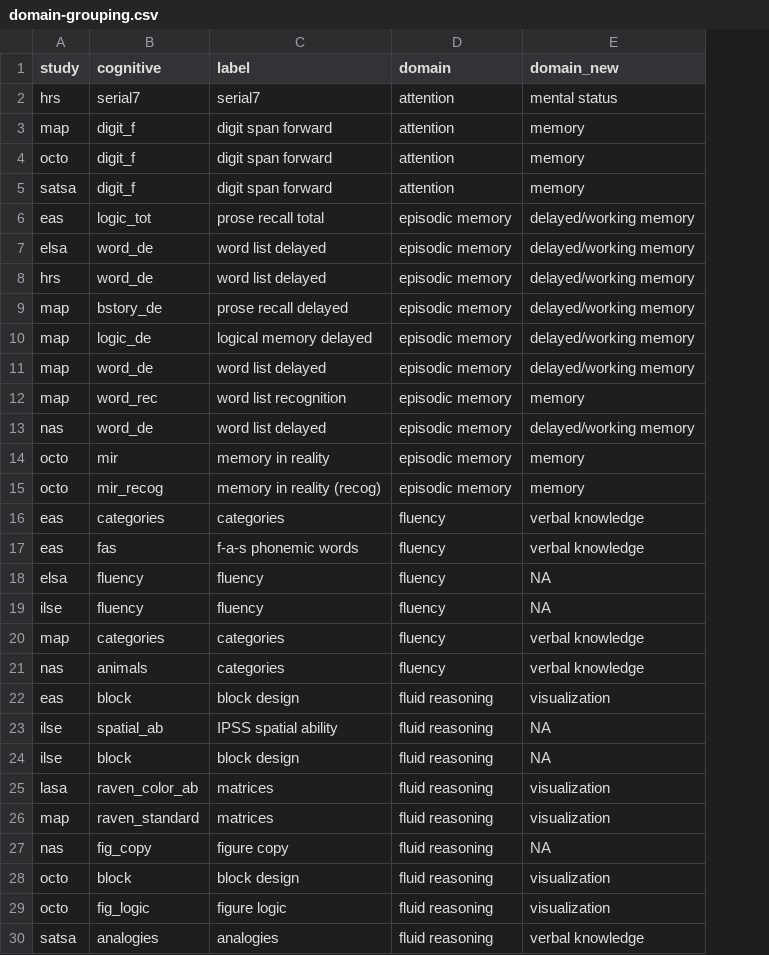
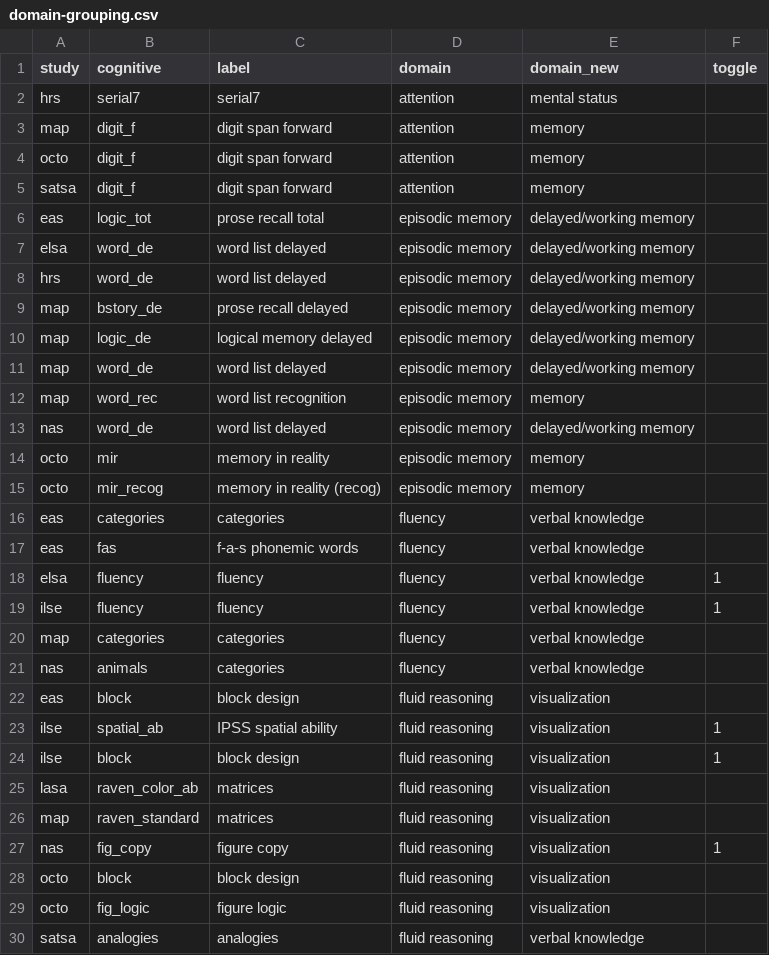
Before and after one commit to IALSA/IALSA-2015-Portland, a CSV file: reports/correlation-3/domain-grouping.csv, drawn as a sheet; only a part is shown; the diff covers the shown part only; the diff names each change by its address in the sheet, - before the commit and + after, or states it on an @@ line.

```diff
--- a/reports/correlation-3/domain-grouping.csv
+++ b/reports/correlation-3/domain-grouping.csv
+column F (toggle), rows 18-27: 1 | 1 |  |  |  | 1 | 1 |  |  | 1
-E18:E19 (domain_new): NA
+E18:E19 (domain_new): verbal knowledge
-E23:E24 (domain_new): NA
+E23:E24 (domain_new): visualization
-E27 (domain_new): NA
+E27 (domain_new): visualization
```
Also changed, not shown: 9 edited cells elsewhere in this file.
